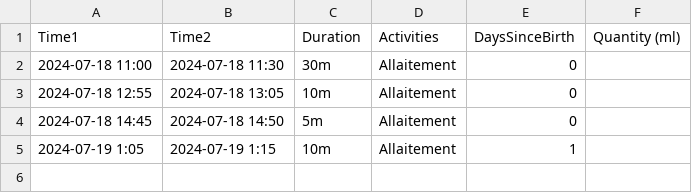
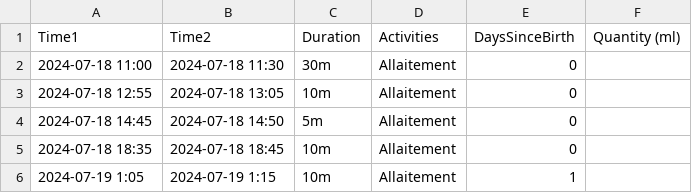
Before and after one commit to jstonge/baby-log, a CSV file: docs/baby.csv, drawn as a sheet; the diff names each change by its address in the sheet, - before the commit and + after, or states it on an @@ line.

Commit message:
problematic row?

```diff
--- a/docs/baby.csv
+++ b/docs/baby.csv
+row 5: 2024-07-18 18:35 | 2024-07-18 18:45 | 10m | Allaitement | 0
```
